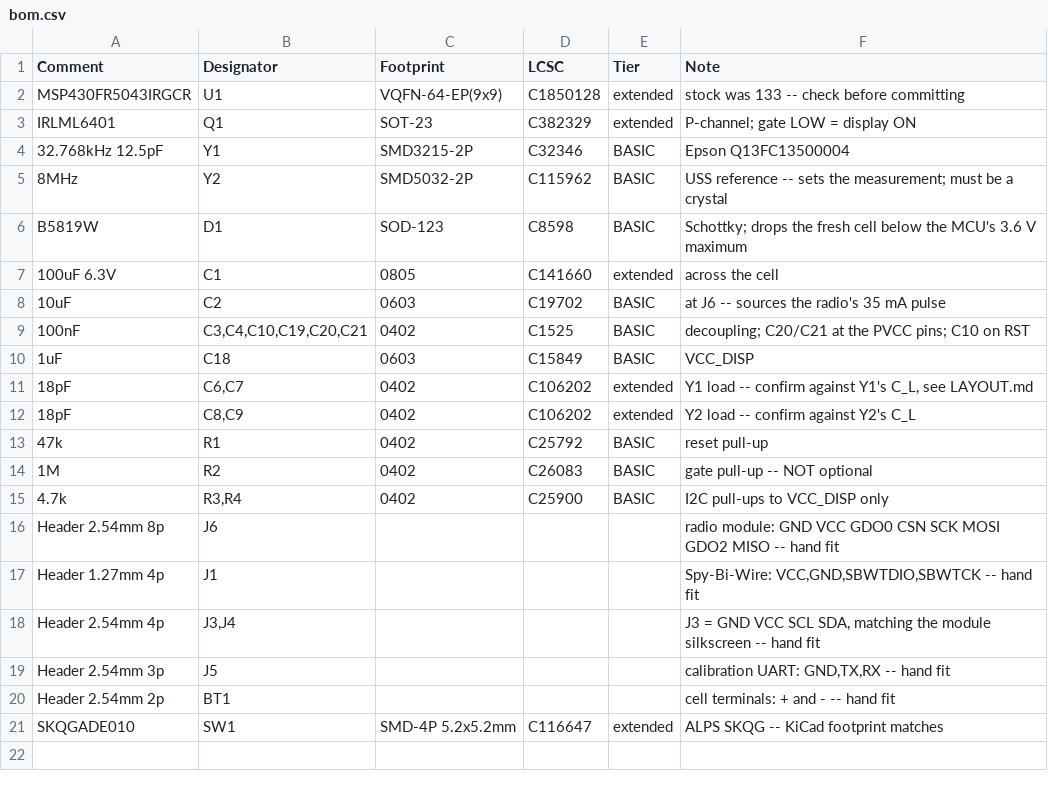
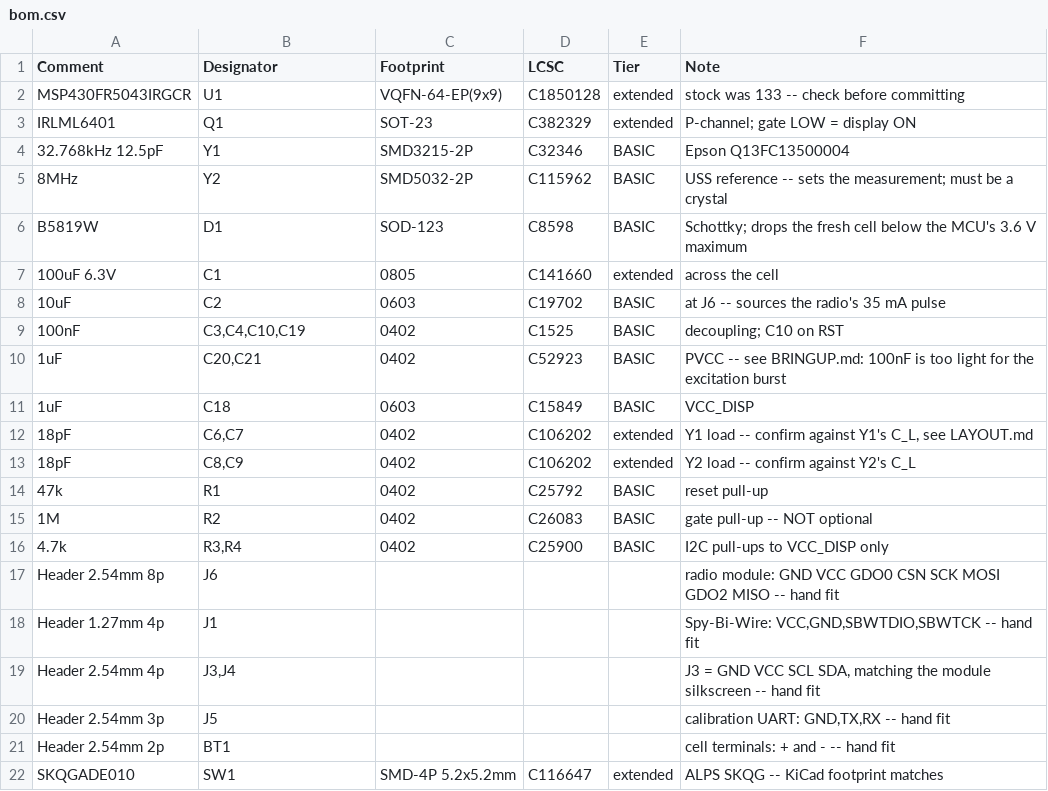
Before and after one commit to serdzz/uflowmeter_msp430fr6043, a CSV file: hw/bom.csv, drawn as a sheet.

```diff
--- a/hw/bom.csv
+++ b/hw/bom.csv
@@ -8,3 +8,4 @@ B5819W,D1,SOD-123,C8598,BASIC,"Schottky; drops the fresh cell below the MCU's 3.
 10uF,C2,0603,C19702,BASIC,"at J6 -- sources the radio's 35 mA pulse"
-100nF,"C3,C4,C10,C19,C20,C21",0402,C1525,BASIC,"decoupling; C20/C21 at the PVCC pins; C10 on RST"
+100nF,"C3,C4,C10,C19",0402,C1525,BASIC,"decoupling; C10 on RST"
+1uF,"C20,C21",0402,C52923,BASIC,"PVCC -- see BRINGUP.md: 100nF is too light for the excitation burst"
 1uF,C18,0603,C15849,BASIC,VCC_DISP
```
Also changed, not shown: 1 other file.
